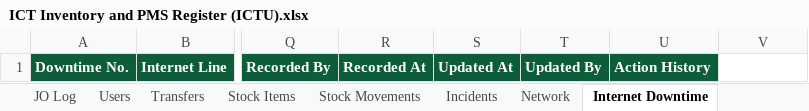
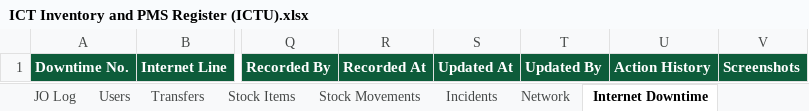
Before and after one commit to TRCDulag/ict-inventory-pms, an Excel workbook: Register/ICT Inventory and PMS Register (ICTU).xlsx, sheet Internet Downtime, drawn as a sheet; only a part is shown, gaps mark what is left out; values as stored, in another font and other column widths than the file's, no borders; the diff names each change by its address in the sheet, - before the commit and + after, or states it on an @@ line.

```diff
--- a/Register/ICT Inventory and PMS Register (ICTU).xlsx (sheet Internet Downtime)
+++ b/Register/ICT Inventory and PMS Register (ICTU).xlsx (sheet Internet Downtime)
-V1: (empty)
+V1: Screenshots
-V1 fill: none
+V1 fill: #0D5C3A
```
Also changed, not shown: sheet About, 43 other files.
